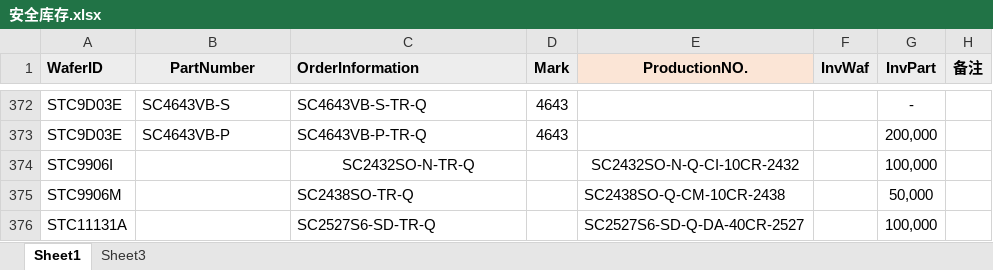
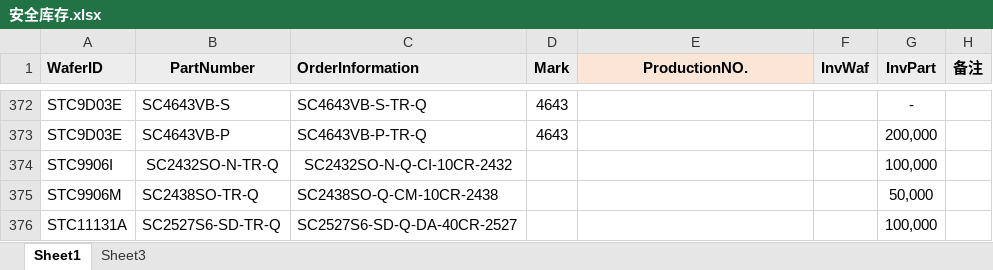
Before and after one commit to TTTriste06/operation_planning-, an Excel workbook: 安全库存.xlsx, sheet Sheet1, drawn as a sheet; only a part is shown, gaps mark what is left out; values as stored, in another font and other column widths than the file's, no borders; conditional formats not drawn; the diff names each change by its address in the sheet, - before the commit and + after, or states it on an @@ line.

Commit message:
upload 安全库存.xlsx

```diff
--- a/安全库存.xlsx (sheet Sheet1)
+++ b/安全库存.xlsx (sheet Sheet1)
-B374 (PartNumber): (empty)
+B374 (PartNumber): SC2432SO-N-TR-Q
-C374 (OrderInformation): SC2432SO-N-TR-Q
+C374 (OrderInformation): SC2432SO-N-Q-CI-10CR-2432
-E374 (ProductionNO.): SC2432SO-N-Q-CI-10CR-2432
+E374 (ProductionNO.): (empty)
-B375 (PartNumber): (empty)
+B375 (PartNumber): SC2438SO-TR-Q
-C375 (OrderInformation): SC2438SO-TR-Q
+C375 (OrderInformation): SC2438SO-Q-CM-10CR-2438
-E375 (ProductionNO.): SC2438SO-Q-CM-10CR-2438
+E375 (ProductionNO.): (empty)
-B376 (PartNumber): (empty)
+B376 (PartNumber): SC2527S6-SD-TR-Q
-C376 (OrderInformation): SC2527S6-SD-TR-Q
+C376 (OrderInformation): SC2527S6-SD-Q-DA-40CR-2527
-E376 (ProductionNO.): SC2527S6-SD-Q-DA-40CR-2527
+E376 (ProductionNO.): (empty)
```
